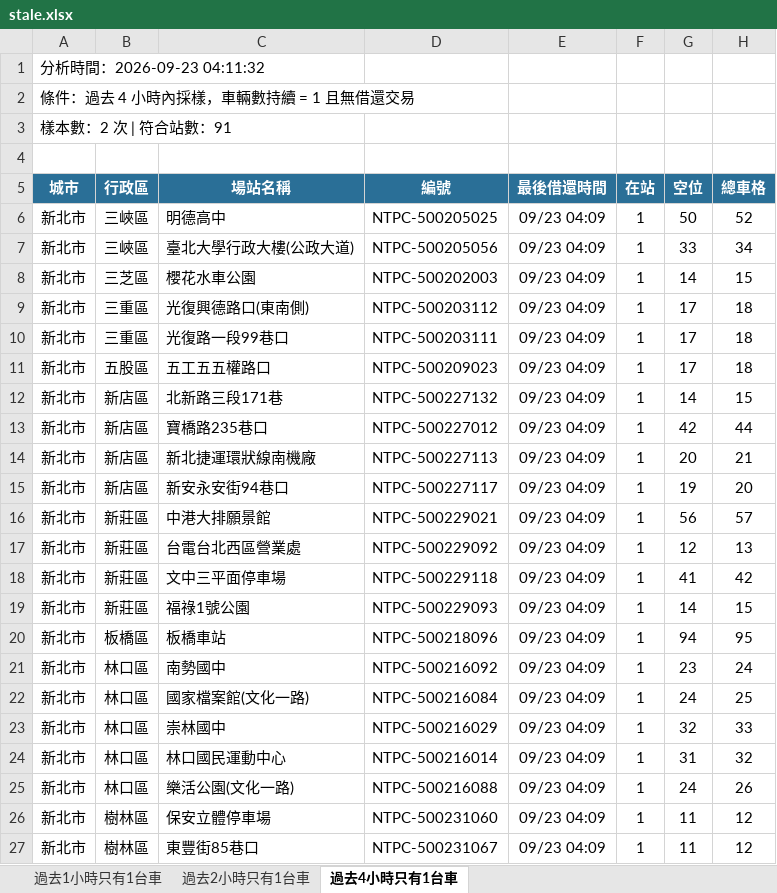
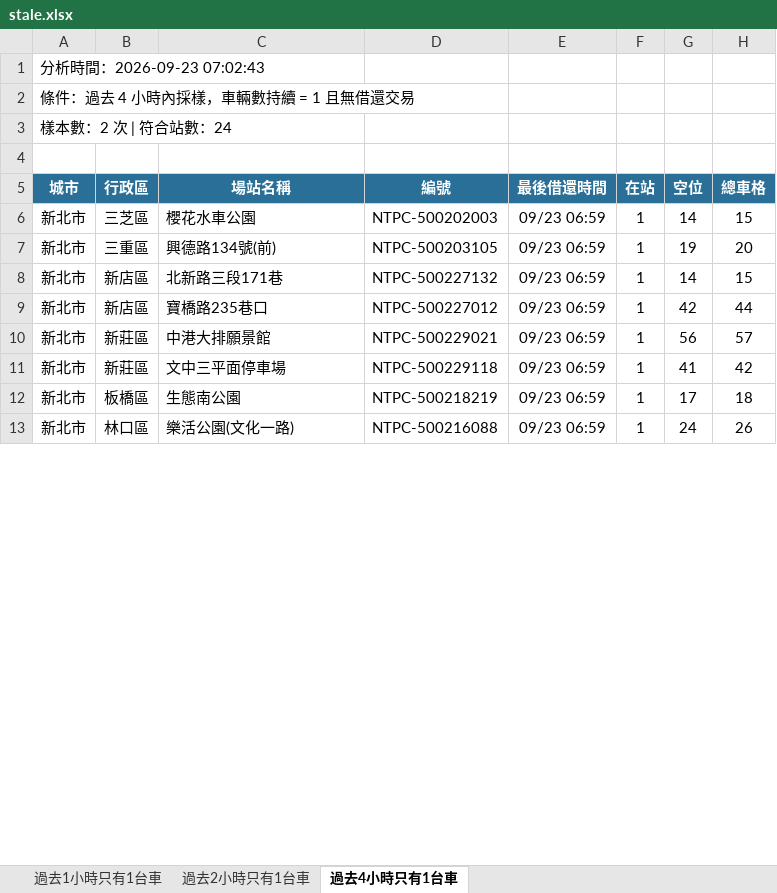
Before and after one commit to hippop3c/fixedbike, an Excel workbook: stale.xlsx, sheet 過去4小時只有1台車, drawn as a sheet; only a part is shown; values as stored, in another font and other column widths than the file's, no borders; removed rows and columns are numbered as before the commit, all else as after; the diff covers the shown part only; the diff names each change by its address in the sheet, - before the commit and + after, or states it on an @@ line.

```diff
--- a/stale.xlsx (sheet 過去4小時只有1台車)
+++ b/stale.xlsx (sheet 過去4小時只有1台車)
-A1 (城市): 分析時間：2026-09-23 04:11:32
+A1 (城市): 分析時間：2026-09-23 07:02:43
-A3 (城市): 樣本數：2 次 | 符合站數：91
+A3 (城市): 樣本數：2 次 | 符合站數：24
-row 6: 新北市 | 三峽區 | 明德高中 | NTPC-500205025 | 09/23 04:09 | 1 | 50 | 52
-row 7: 新北市 | 三峽區 | 臺北大學行政大樓(公政大道) | NTPC-500205056 | 09/23 04:09 | 1 | 33 | 34
-E6:E7 (最後借還時間): 09/23 04:09
+E6:E7 (最後借還時間): 09/23 06:59
-C7 (場站名稱): 光復興德路口(東南側)
+C7 (場站名稱): 興德路134號(前)
-D7 (編號): NTPC-500203112
+D7 (編號): NTPC-500203105
-G7 (空位): 17
+G7 (空位): 19
-H7 (總車格): 18
+H7 (總車格): 20
-row 10: 新北市 | 三重區 | 光復路一段99巷口 | NTPC-500203111 | 09/23 04:09 | 1 | 17 | 18
-row 11: 新北市 | 五股區 | 五工五五權路口 | NTPC-500209023 | 09/23 04:09 | 1 | 17 | 18
-E8:E9 (最後借還時間): 09/23 04:09
+E8:E9 (最後借還時間): 09/23 06:59
-row 14: 新北市 | 新店區 | 新北捷運環狀線南機廠 | NTPC-500227113 | 09/23 04:09 | 1 | 20 | 21
-row 15: 新北市 | 新店區 | 新安永安街94巷口 | NTPC-500227117 | 09/23 04:09 | 1 | 19 | 20
-E10 (最後借還時間): 09/23 04:09
+E10 (最後借還時間): 09/23 06:59
-row 17: 新北市 | 新莊區 | 台電台北西區營業處 | NTPC-500229092 | 09/23 04:09 | 1 | 12 | 13
-E11 (最後借還時間): 09/23 04:09
+E11 (最後借還時間): 09/23 06:59
-row 19: 新北市 | 新莊區 | 福祿1號公園 | NTPC-500229093 | 09/23 04:09 | 1 | 14 | 15
-row 20: 新北市 | 板橋區 | 板橋車站 | NTPC-500218096 | 09/23 04:09 | 1 | 94 | 95
-row 21: 新北市 | 林口區 | 南勢國中 | NTPC-500216092 | 09/23 04:09 | 1 | 23 | 24
-row 22: 新北市 | 林口區 | 國家檔案館(文化一路) | NTPC-500216084 | 09/23 04:09 | 1 | 24 | 25
-row 23: 新北市 | 林口區 | 崇林國中 | NTPC-500216029 | 09/23 04:09 | 1 | 32 | 33
-row 24: 新北市 | 林口區 | 林口國民運動中心 | NTPC-500216014 | 09/23 04:09 | 1 | 31 | 32
+row 12: 新北市 | 板橋區 | 生態南公園 | NTPC-500218219 | 09/23 06:59 | 1 | 17 | 18
-E13 (最後借還時間): 09/23 04:09
+E13 (最後借還時間): 09/23 06:59
-row 26: 新北市 | 樹林區 | 保安立體停車場 | NTPC-500231060 | 09/23 04:09 | 1 | 11 | 12
-row 27: 新北市 | 樹林區 | 東豐街85巷口 | NTPC-500231067 | 09/23 04:09 | 1 | 11 | 12
```
Also changed, not shown: 53 removed rows and 36 edited cells elsewhere in this sheet, sheet 過去1小時只有1台車, sheet 過去2小時只有1台車, 2 other files.
